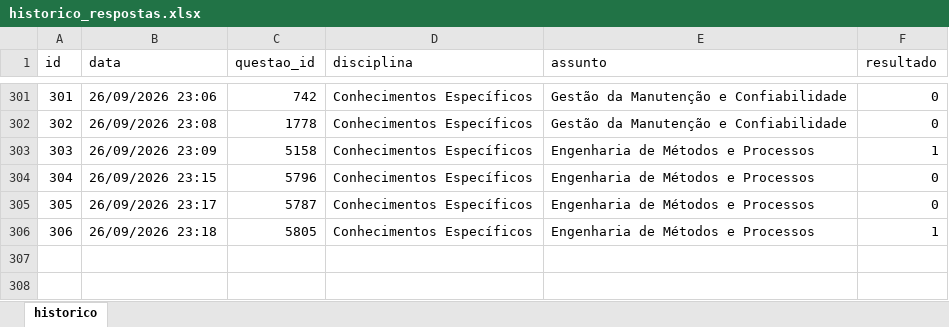
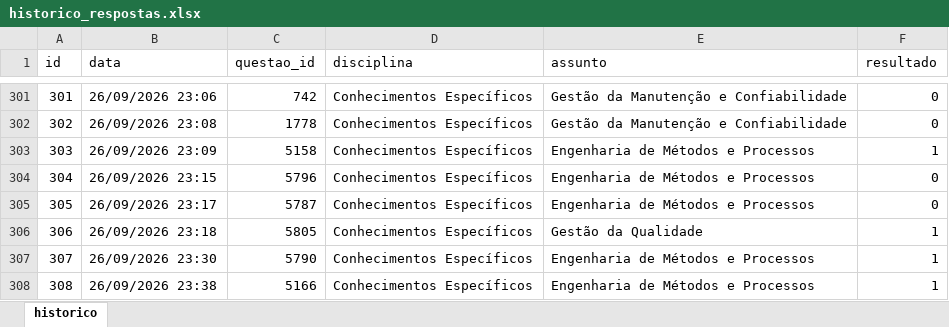
Before and after one commit to Lucas-Oliveira-wd/simulado, an Excel workbook: banco_de_dados/historico_respostas.xlsx, sheet historico, drawn as a sheet; only a part is shown, gaps mark what is left out; values as stored, in another font and other column widths than the file's, no borders; the diff names each change by its address in the sheet, - before the commit and + after, or states it on an @@ line.

```diff
--- a/banco_de_dados/historico_respostas.xlsx (sheet historico)
+++ b/banco_de_dados/historico_respostas.xlsx (sheet historico)
-E306 (assunto): Engenharia de Métodos e Processos
+E306 (assunto): Gestão da Qualidade
+row 307: 307 | 26/09/2026 23:30 | 5790 | Conhecimentos Específicos | Engenharia de Métodos e Processos | 1
+row 308: 308 | 26/09/2026 23:38 | 5166 | Conhecimentos Específicos | Engenharia de Métodos e Processos | 1
```
Also changed, not shown: 1 other file.
